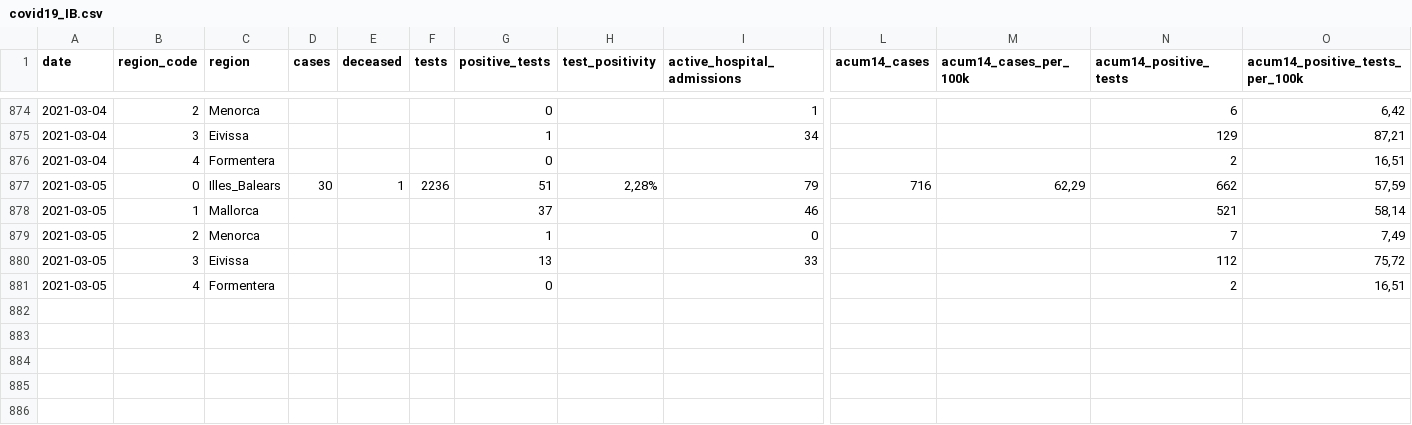
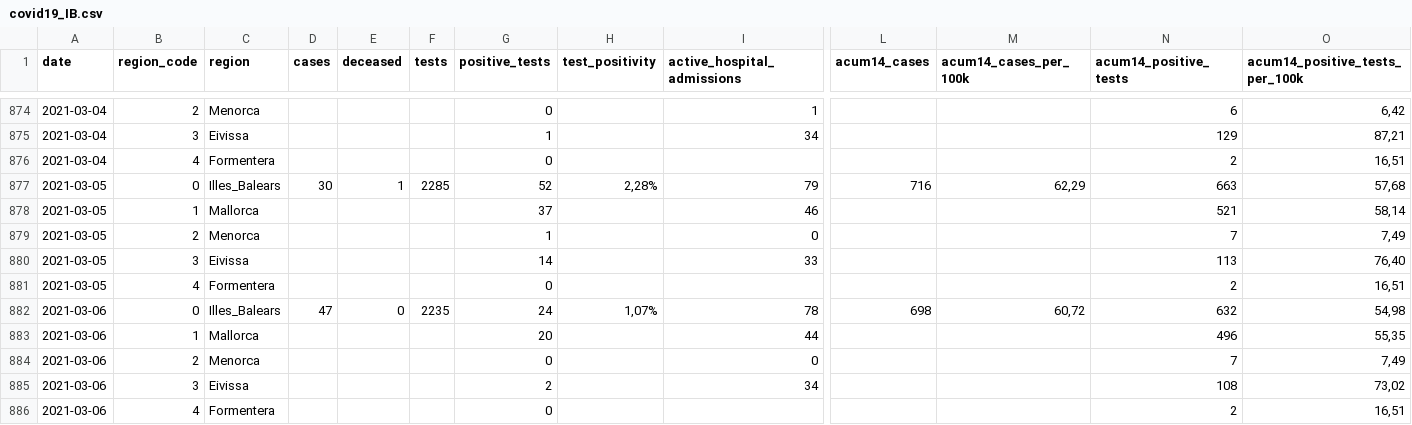
Before and after one commit to druizaguilera/covid19_IB, a CSV file: covid19_IB.csv, drawn as a sheet; only a part is shown, gaps mark what is left out; rows hold the shown columns only; the diff names each change by its address in the sheet, - before the commit and + after, or states it on an @@ line.

Commit message:
Add files via upload

```diff
--- a/covid19_IB.csv
+++ b/covid19_IB.csv
-F877 (tests): 2236
+F877 (tests): 2285
-G877 (positive_tests): 51
+G877 (positive_tests): 52
-N877 (acum14_positive_tests): 662
+N877 (acum14_positive_tests): 663
-O877 (acum14_positive_tests_per_100k): 57,59
+O877 (acum14_positive_tests_per_100k): 57,68
-G880 (positive_tests): 13
+G880 (positive_tests): 14
-N880 (acum14_positive_tests): 112
+N880 (acum14_positive_tests): 113
-O880 (acum14_positive_tests_per_100k): 75,72
+O880 (acum14_positive_tests_per_100k): 76,40
+row 882: 2021-03-06 | 0 | Illes_Balears | 47 | 0 | 2235 | 24 | 1,07% | 78 | 698 | 60,72 | 632 | 54,98
+row 883: 2021-03-06 | 1 | Mallorca |  |  |  | 20 |  | 44 |  |  | 496 | 55,35
+row 884: 2021-03-06 | 2 | Menorca |  |  |  | 0 |  | 0 |  |  | 7 | 7,49
+row 885: 2021-03-06 | 3 | Eivissa |  |  |  | 2 |  | 34 |  |  | 108 | 73,02
+row 886: 2021-03-06 | 4 | Formentera |  |  |  | 0 |  |  |  |  | 2 | 16,51
```
